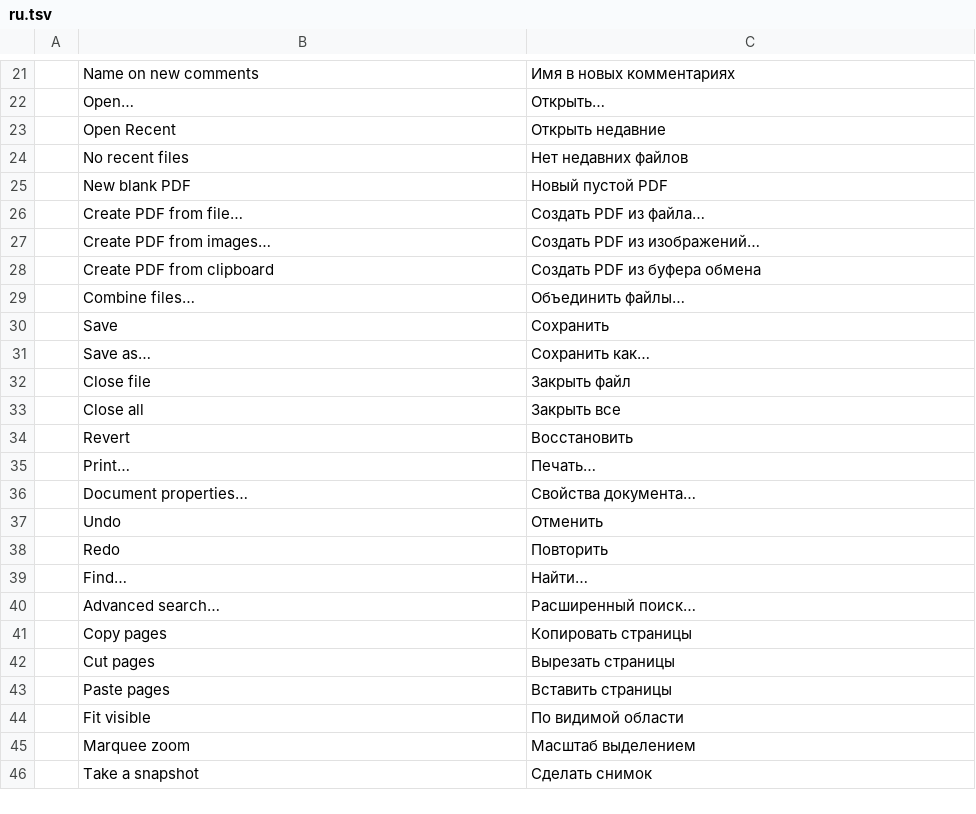
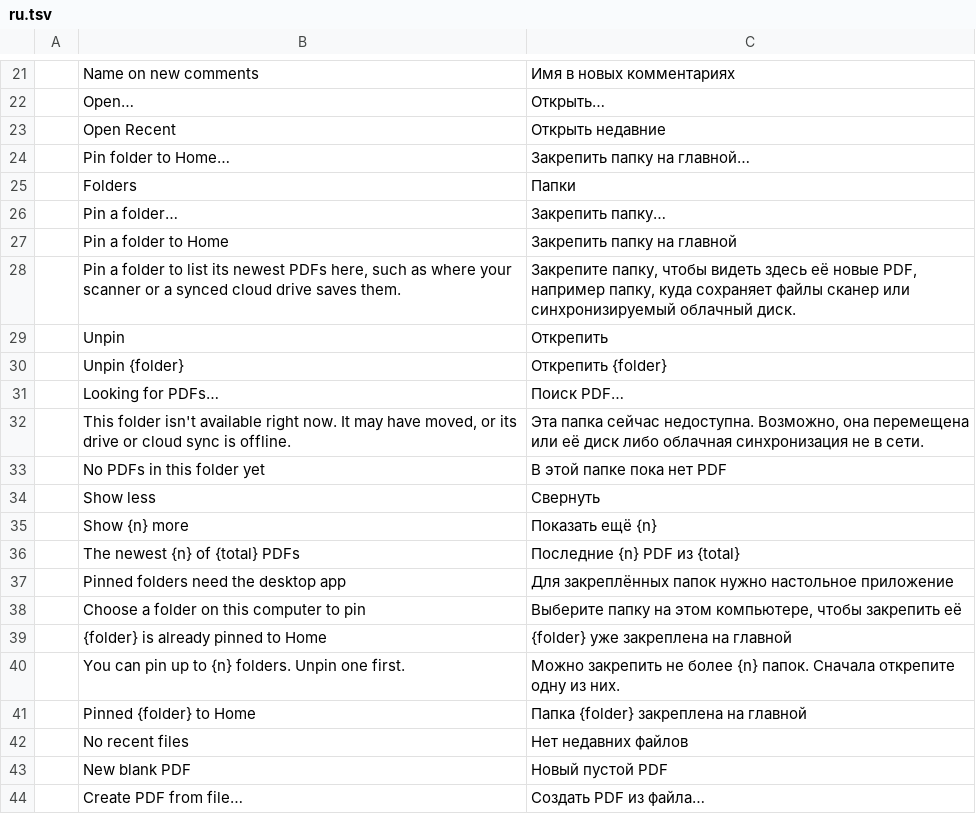
Before and after one commit to treeforjs/pdfcraft, a TSV file: crates/ui-egui/src/i18n/ru.tsv, drawn as a sheet; only a part is shown, gaps mark what is left out; the shorter side is filled out with more unchanged rows; the diff names each change by its address in the sheet, - before the commit and + after, or states it on an @@ line.

Commit message:
Home: pin folders and list their newest PDFs (#383)
* Home: pin folders and list their newest PDFs

File > Pin folder to Home... (or "Pin a folder..." on Home) pins up to 8
folders. Each lists its newest PDFs with how long ago and size, opens one
with a click, and can be unpinned. Folders are read on a worker thread and
listed again every few seconds while Home shows, so new scans appear by
themselves; an unreadable folder (moved, offline synced drive) stays pinned
and says so. A folder is described by where it is ("iCloud Drive",
"OneDrive - Contoso", "Documents > Work") instead of its full path.

Cloud drives work through their local synced folder; nothing goes through a
provider API. Settings keep absolute paths only, deduplicated and capped.

Tests: crates/ui-egui/tests/folders.rs (8) and folders_ui unit tests (4).
Command label translated in every catalog; Home strings in fr, es, ja,
zh-hans and zh-hant; catalog hashes updated in ATTRIBUTION.toml.

* Add my contributor name (amitabhthakur)

* Home pinned folders: Russian strings; regenerate ATTRIBUTION.md

The Russian catalog (#375) landed while this branch was open: its coverage
tests need the new command label and Home strings. ATTRIBUTION.md is
regenerated (cargo xtask assets --write), which also adds the ru.tsv row
that #375 left out.

---------

Co-authored-by: Brandon Thomas <echelon@gmail.com>

```diff
--- a/crates/ui-egui/src/i18n/ru.tsv
+++ b/crates/ui-egui/src/i18n/ru.tsv
+row 24:  | Pin folder to Home… | Закрепить папку на главной…
+row 25:  | Folders | Папки
+row 26:  | Pin a folder… | Закрепить папку…
+row 27:  | Pin a folder to Home | Закрепить папку на главной
+row 28:  | Pin a folder to list its newest PDFs here, such as where your scanner or a synced cloud drive saves them. | Закрепите папку, чтобы видеть здесь её новые PDF, например папку, куда сохраняет файлы сканер или синхронизируемый облачный диск.
+row 29:  | Unpin | Открепить
+row 30:  | Unpin {folder} | Открепить {folder}
+row 31:  | Looking for PDFs… | Поиск PDF…
+row 32:  | This folder isn't available right now. It may have moved, or its drive or cloud sync is offline. | Эта папка сейчас недоступна. Возможно, она перемещена или её диск либо облачная синхронизация не в сети.
+row 33:  | No PDFs in this folder yet | В этой папке пока нет PDF
+row 34:  | Show less | Свернуть
+row 35:  | Show {n} more | Показать ещё {n}
+row 36:  | The newest {n} of {total} PDFs | Последние {n} PDF из {total}
+row 37:  | Pinned folders need the desktop app | Для закреплённых папок нужно настольное приложение
+row 38:  | Choose a folder on this computer to pin | Выберите папку на этом компьютере, чтобы закрепить её
+row 39:  | {folder} is already pinned to Home | {folder} уже закреплена на главной
+row 40:  | You can pin up to {n} folders. Unpin one first. | Можно закрепить не более {n} папок. Сначала открепите одну из них.
+row 41:  | Pinned {folder} to Home | Папка {folder} закреплена на главной
```
Also changed, not shown: crates/ui-egui/src/i18n/es.tsv, crates/ui-egui/src/i18n/fr.tsv, 18 other files.
